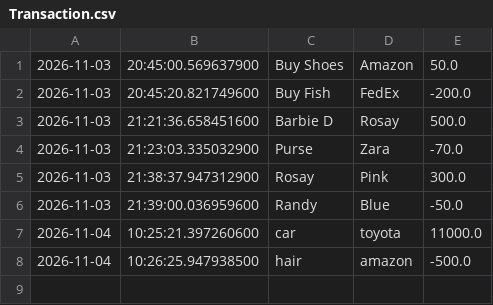
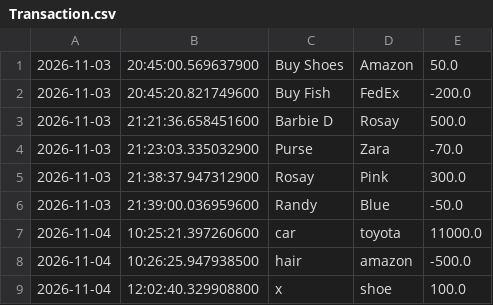
Before and after one commit to rosaparkssopse186-cpu/Bootcamp_sopse, a CSV file: CapStoneOne/src/main/resources/Transaction.csv, drawn as a sheet.

```diff
--- a/CapStoneOne/src/main/resources/Transaction.csv
+++ b/CapStoneOne/src/main/resources/Transaction.csv
@@ -8 +8,2 @@
 2026-11-04|10:26:25.947938500|hair|amazon|-500.0
+2026-11-04|12:02:40.329908800|x|shoe|100.0
```
Also changed, not shown: 1 other file.
